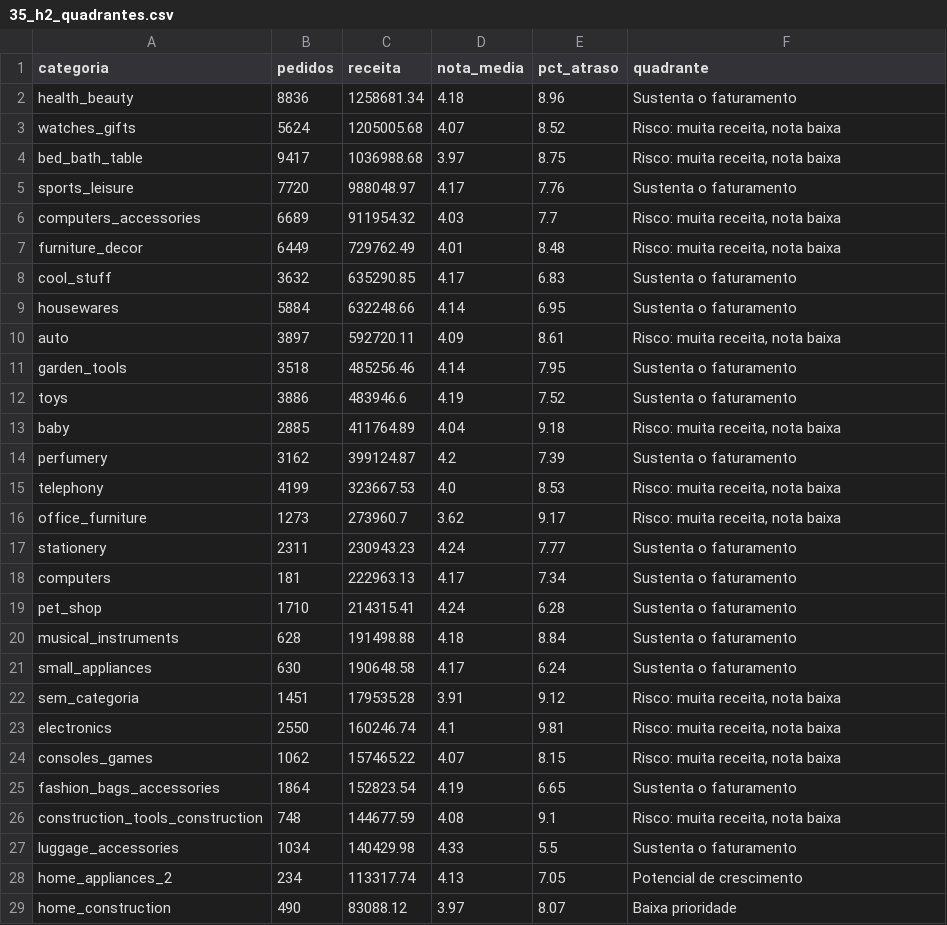
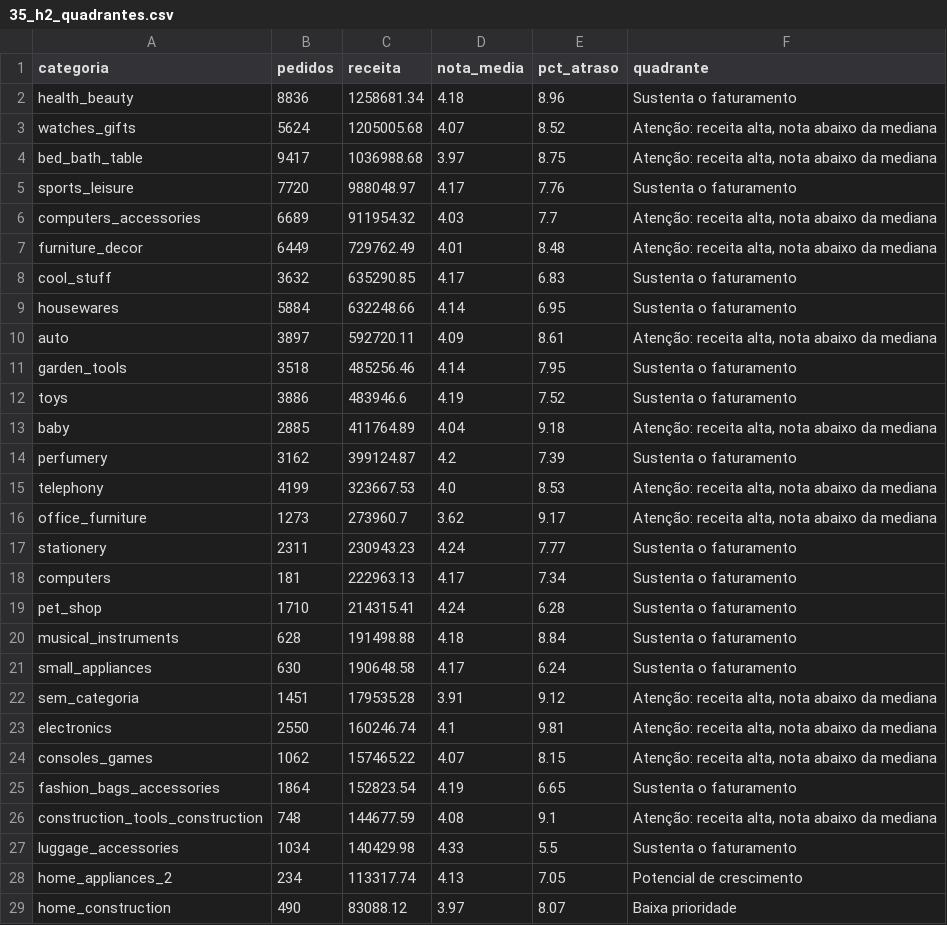
Before and after one commit to melissalima308/mackenzie-grupo10-projeto-bd, a CSV file: saida/tabelas/35_h2_quadrantes.csv, drawn as a sheet; only a part is shown.

```diff
--- a/saida/tabelas/35_h2_quadrantes.csv
+++ b/saida/tabelas/35_h2_quadrantes.csv
@@ -2,16 +2,16 @@
 health_beauty,8836,1258681.34,4.18,8.96,Sustenta o faturamento
-watches_gifts,5624,1205005.68,4.07,8.52,"Risco: muita receita, nota baixa"
-bed_bath_table,9417,1036988.68,3.97,8.75,"Risco: muita receita, nota baixa"
+watches_gifts,5624,1205005.68,4.07,8.52,"Atenção: receita alta, nota abaixo da mediana"
+bed_bath_table,9417,1036988.68,3.97,8.75,"Atenção: receita alta, nota abaixo da mediana"
 sports_leisure,7720,988048.97,4.17,7.76,Sustenta o faturamento
-computers_accessories,6689,911954.32,4.03,7.7,"Risco: muita receita, nota baixa"
-furniture_decor,6449,729762.49,4.01,8.48,"Risco: muita receita, nota baixa"
+computers_accessories,6689,911954.32,4.03,7.7,"Atenção: receita alta, nota abaixo da mediana"
+furniture_decor,6449,729762.49,4.01,8.48,"Atenção: receita alta, nota abaixo da mediana"
 cool_stuff,3632,635290.85,4.17,6.83,Sustenta o faturamento
 housewares,5884,632248.66,4.14,6.95,Sustenta o faturamento
-auto,3897,592720.11,4.09,8.61,"Risco: muita receita, nota baixa"
+auto,3897,592720.11,4.09,8.61,"Atenção: receita alta, nota abaixo da mediana"
 garden_tools,3518,485256.46,4.14,7.95,Sustenta o faturamento
 toys,3886,483946.6,4.19,7.52,Sustenta o faturamento
-baby,2885,411764.89,4.04,9.18,"Risco: muita receita, nota baixa"
+baby,2885,411764.89,4.04,9.18,"Atenção: receita alta, nota abaixo da mediana"
 perfumery,3162,399124.87,4.2,7.39,Sustenta o faturamento
-telephony,4199,323667.53,4.0,8.53,"Risco: muita receita, nota baixa"
-office_furniture,1273,273960.7,3.62,9.17,"Risco: muita receita, nota baixa"
+telephony,4199,323667.53,4.0,8.53,"Atenção: receita alta, nota abaixo da mediana"
+office_furniture,1273,273960.7,3.62,9.17,"Atenção: receita alta, nota abaixo da mediana"
 stationery,2311,230943.23,4.24,7.77,Sustenta o faturamento
@@ -21,7 +21,7 @@ musical_instruments,628,191498.88,4.18,8.84,Sustenta o faturamento
 small_appliances,630,190648.58,4.17,6.24,Sustenta o faturamento
-sem_categoria,1451,179535.28,3.91,9.12,"Risco: muita receita, nota baixa"
-electronics,2550,160246.74,4.1,9.81,"Risco: muita receita, nota baixa"
-consoles_games,1062,157465.22,4.07,8.15,"Risco: muita receita, nota baixa"
+sem_categoria,1451,179535.28,3.91,9.12,"Atenção: receita alta, nota abaixo da mediana"
+electronics,2550,160246.74,4.1,9.81,"Atenção: receita alta, nota abaixo da mediana"
+consoles_games,1062,157465.22,4.07,8.15,"Atenção: receita alta, nota abaixo da mediana"
 fashion_bags_accessories,1864,152823.54,4.19,6.65,Sustenta o faturamento
-construction_tools_construction,748,144677.59,4.08,9.1,"Risco: muita receita, nota baixa"
+construction_tools_construction,748,144677.59,4.08,9.1,"Atenção: receita alta, nota abaixo da mediana"
 luggage_accessories,1034,140429.98,4.33,5.5,Sustenta o faturamento
```
Also changed, not shown: 2 other files.
